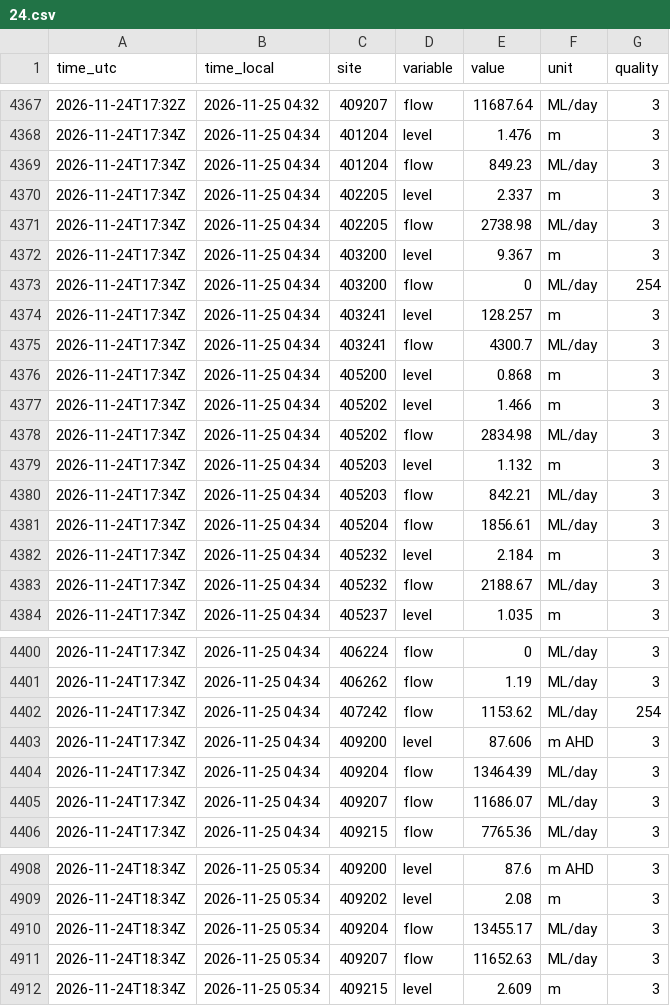
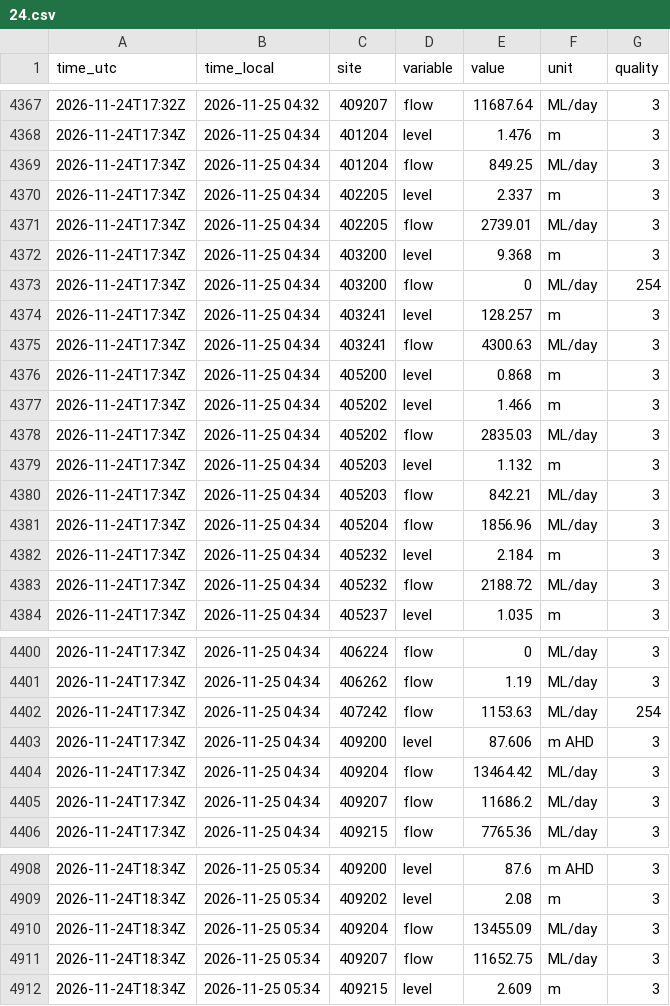
Before and after one commit to JLA92-bit/joshmakesgames-site, a CSV file: river-watch/data/hourly/2026-11/24.csv, drawn as a sheet; only a part is shown, gaps mark what is left out; the diff covers the shown part only.

```diff
--- a/river-watch/data/hourly/2026-11/24.csv
+++ b/river-watch/data/hourly/2026-11/24.csv
@@ -4368,17 +4368,17 @@ time_utc,time_local,site,variable,value,unit,quality
 2026-11-24T17:34Z,2026-11-25 04:34,401204,level,1.476,m,3
-2026-11-24T17:34Z,2026-11-25 04:34,401204,flow,849.23,ML/day,3
+2026-11-24T17:34Z,2026-11-25 04:34,401204,flow,849.25,ML/day,3
 2026-11-24T17:34Z,2026-11-25 04:34,402205,level,2.337,m,3
-2026-11-24T17:34Z,2026-11-25 04:34,402205,flow,2738.98,ML/day,3
-2026-11-24T17:34Z,2026-11-25 04:34,403200,level,9.367,m,3
+2026-11-24T17:34Z,2026-11-25 04:34,402205,flow,2739.01,ML/day,3
+2026-11-24T17:34Z,2026-11-25 04:34,403200,level,9.368,m,3
 2026-11-24T17:34Z,2026-11-25 04:34,403200,flow,0,ML/day,254
 2026-11-24T17:34Z,2026-11-25 04:34,403241,level,128.257,m,3
-2026-11-24T17:34Z,2026-11-25 04:34,403241,flow,4300.7,ML/day,3
+2026-11-24T17:34Z,2026-11-25 04:34,403241,flow,4300.63,ML/day,3
 2026-11-24T17:34Z,2026-11-25 04:34,405200,level,0.868,m,3
 2026-11-24T17:34Z,2026-11-25 04:34,405202,level,1.466,m,3
-2026-11-24T17:34Z,2026-11-25 04:34,405202,flow,2834.98,ML/day,3
+2026-11-24T17:34Z,2026-11-25 04:34,405202,flow,2835.03,ML/day,3
 2026-11-24T17:34Z,2026-11-25 04:34,405203,level,1.132,m,3
 2026-11-24T17:34Z,2026-11-25 04:34,405203,flow,842.21,ML/day,3
-2026-11-24T17:34Z,2026-11-25 04:34,405204,flow,1856.61,ML/day,3
+2026-11-24T17:34Z,2026-11-25 04:34,405204,flow,1856.96,ML/day,3
 2026-11-24T17:34Z,2026-11-25 04:34,405232,level,2.184,m,3
-2026-11-24T17:34Z,2026-11-25 04:34,405232,flow,2188.67,ML/day,3
+2026-11-24T17:34Z,2026-11-25 04:34,405232,flow,2188.72,ML/day,3
 2026-11-24T17:34Z,2026-11-25 04:34,405237,level,1.035,m,3
@@ -4401,6 +4401,6 @@ time_utc,time_local,site,variable,value,unit,quality
 2026-11-24T17:34Z,2026-11-25 04:34,406262,flow,1.19,ML/day,3
-2026-11-24T17:34Z,2026-11-25 04:34,407242,flow,1153.62,ML/day,254
+2026-11-24T17:34Z,2026-11-25 04:34,407242,flow,1153.63,ML/day,254
 2026-11-24T17:34Z,2026-11-25 04:34,409200,level,87.606,m AHD,3
-2026-11-24T17:34Z,2026-11-25 04:34,409204,flow,13464.39,ML/day,3
-2026-11-24T17:34Z,2026-11-25 04:34,409207,flow,11686.07,ML/day,3
+2026-11-24T17:34Z,2026-11-25 04:34,409204,flow,13464.42,ML/day,3
+2026-11-24T17:34Z,2026-11-25 04:34,409207,flow,11686.2,ML/day,3
 2026-11-24T17:34Z,2026-11-25 04:34,409215,flow,7765.36,ML/day,3
@@ -4909,4 +4909,4 @@ time_utc,time_local,site,variable,value,unit,quality
 2026-11-24T18:34Z,2026-11-25 05:34,409202,level,2.08,m,3
-2026-11-24T18:34Z,2026-11-25 05:34,409204,flow,13455.17,ML/day,3
-2026-11-24T18:34Z,2026-11-25 05:34,409207,flow,11652.63,ML/day,3
+2026-11-24T18:34Z,2026-11-25 05:34,409204,flow,13455.09,ML/day,3
+2026-11-24T18:34Z,2026-11-25 05:34,409207,flow,11652.75,ML/day,3
 2026-11-24T18:34Z,2026-11-25 05:34,409215,level,2.609,m,3
```
Also changed, not shown: 51 edited cells elsewhere in this file, river-watch/data/hourly/2026-11/25.csv, river-watch/data/hourly/2026-11/26.csv, 3 other files.
